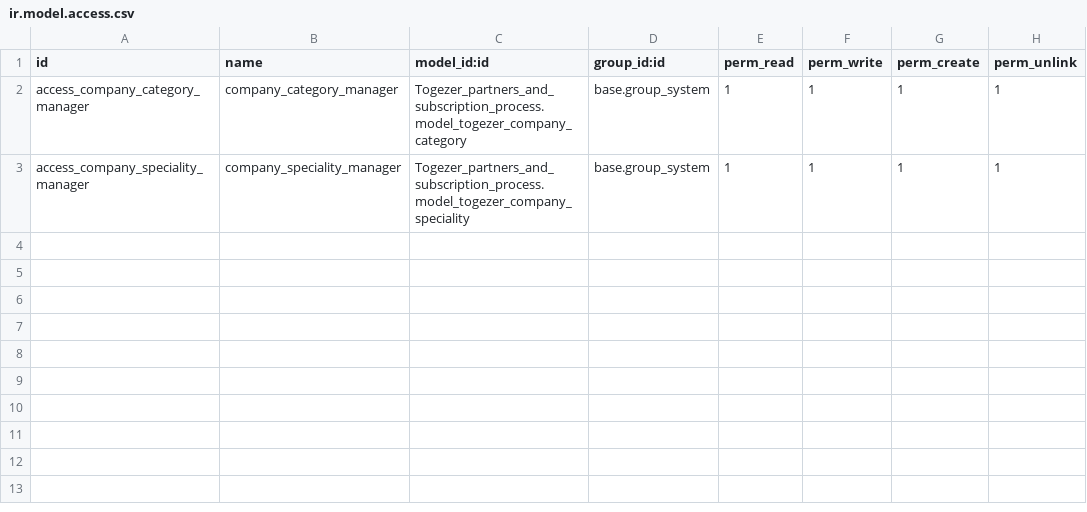
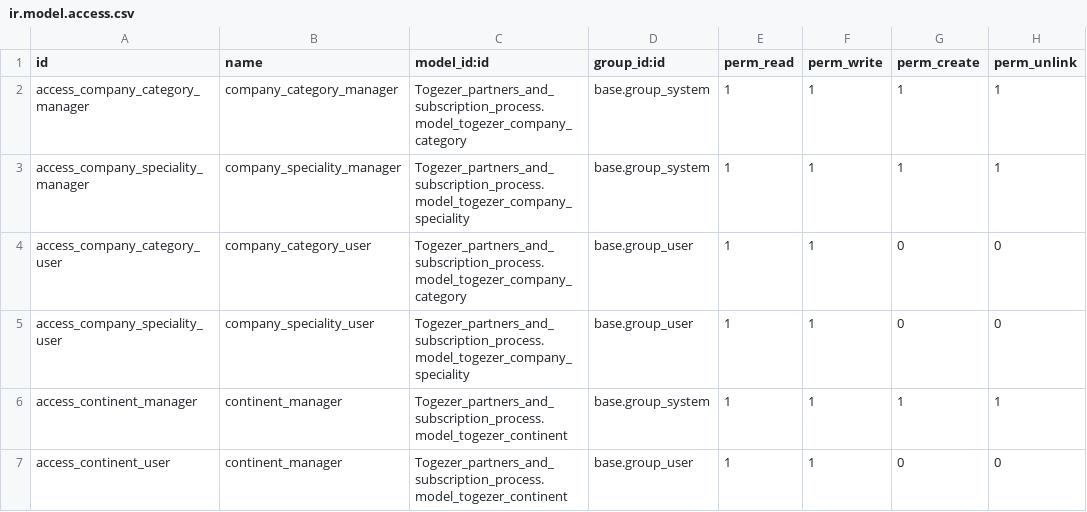
Before and after one commit to elabore-coop/togezer-addons, a CSV file: Togezer_partners_and_subscription_process/security/ir.model.access.csv, drawn as a sheet; the diff names each change by its address in the sheet, - before the commit and + after, or states it on an @@ line.

Commit message:
Addition of new fields in the subscription form.

```diff
--- a/Togezer_partners_and_subscription_process/security/ir.model.access.csv
+++ b/Togezer_partners_and_subscription_process/security/ir.model.access.csv
+row 4: access_company_category_user | company_category_user | Togezer_partners_and_subscription_process.model_togezer_company_category | base.group_user | 1 | 1 | 0 | 0
+row 5: access_company_speciality_user | company_speciality_user | Togezer_partners_and_subscription_process.model_togezer_company_speciality | base.group_user | 1 | 1 | 0 | 0
+row 6: access_continent_manager | continent_manager | Togezer_partners_and_subscription_process.model_togezer_continent | base.group_system | 1 | 1 | 1 | 1
+row 7: access_continent_user | continent_manager | Togezer_partners_and_subscription_process.model_togezer_continent | base.group_user | 1 | 1 | 0 | 0
```
Also changed, not shown: 11 other files.
